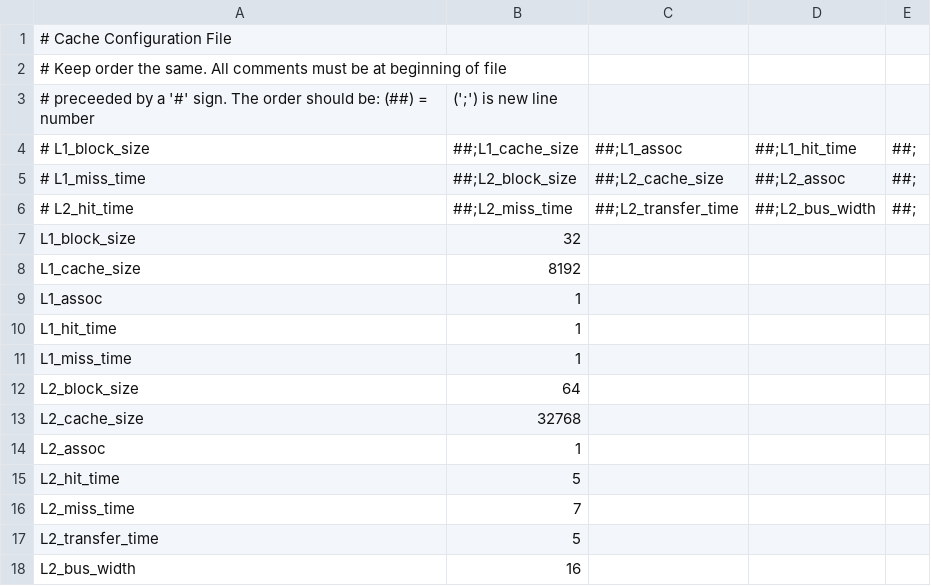
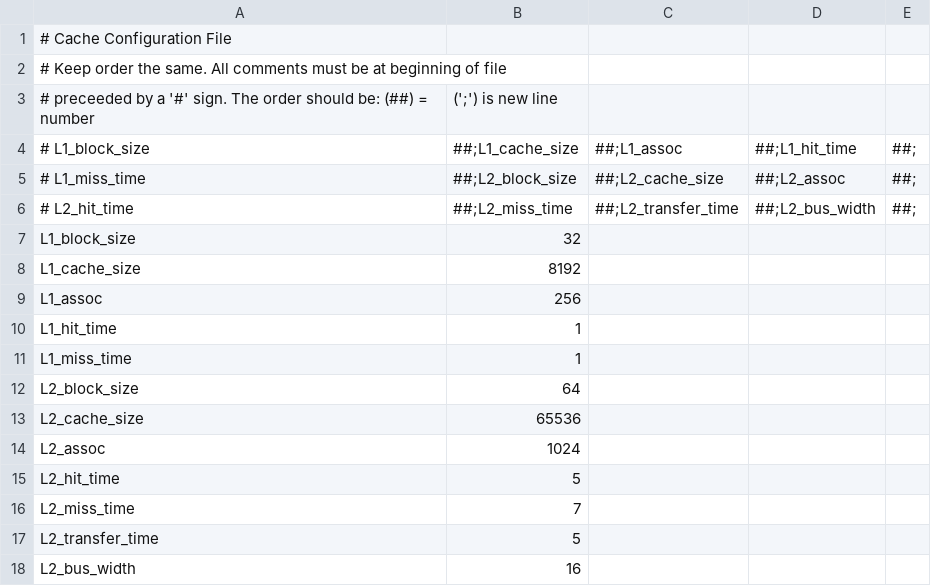
Before and after one commit to tommygebhardt/ECEN4593Cache, a CSV file: config.csv, drawn as a sheet.

```diff
--- a/config.csv
+++ b/config.csv
@@ -8,3 +8,3 @@ L1_block_size,32
 L1_cache_size,8192
-L1_assoc,1
+L1_assoc,256
 L1_hit_time,1
@@ -12,4 +12,4 @@ L1_miss_time,1
 L2_block_size,64
-L2_cache_size,32768
-L2_assoc,1
+L2_cache_size,65536
+L2_assoc,1024
 L2_hit_time,5
```
Also changed, not shown: 2 other files.
